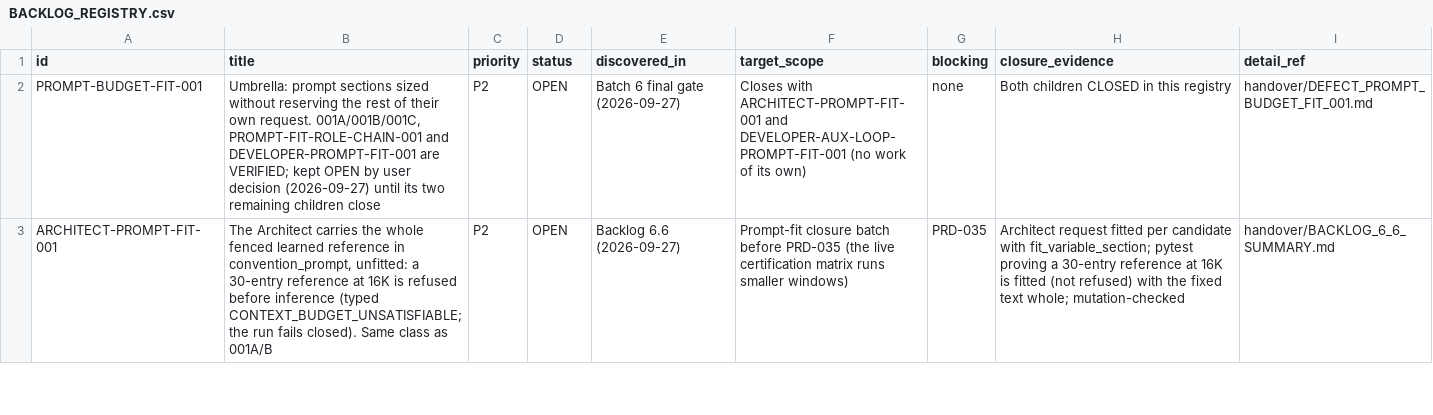
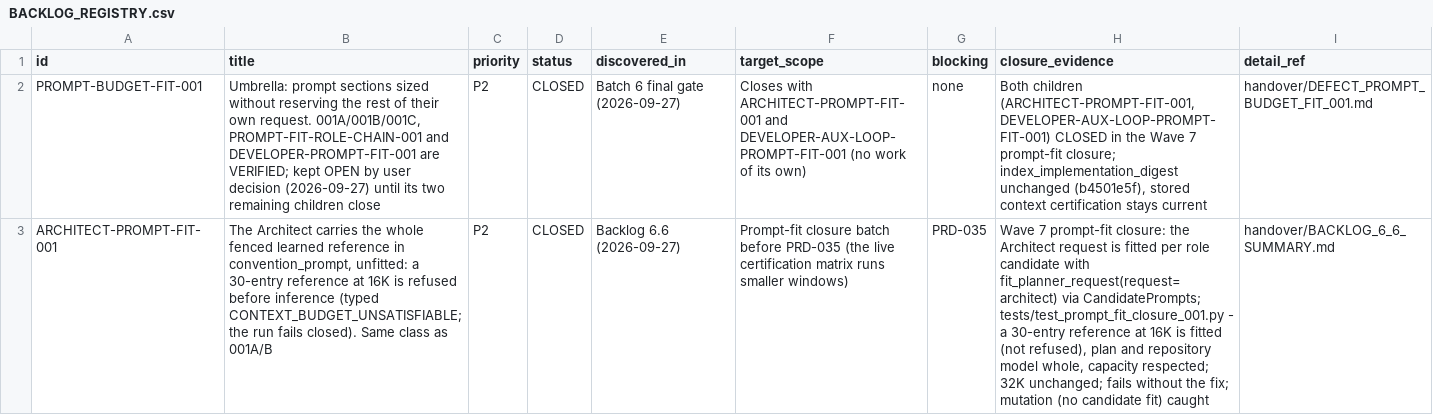
Before and after one commit to snanduri7/kriya, a CSV file: handover/BACKLOG_REGISTRY.csv, drawn as a sheet; only a part is shown; the diff covers the shown part only; the diff names each change by its address in the sheet, - before the commit and + after, or states it on an @@ line.

Commit message:
Prompt-fit closure before PRD-035: ARCHITECT-PROMPT-FIT-001 (Architect request fitted per role candidate like the Planner's), DEVELOPER-AUX-LOOP-PROMPT-FIT-001 (investigation loop's first request fitted with the Developer's DeveloperRequestFit, tool schemas counted; both aux loops stop before an unfittable turn via conversation_tokens); PROMPT-BUDGET-FIT-001 closed with its children; chaos harness records request snapshots; index_implementation_digest unchanged

```diff
--- a/handover/BACKLOG_REGISTRY.csv
+++ b/handover/BACKLOG_REGISTRY.csv
-D2:D3 (status): OPEN
+D2:D3 (status): CLOSED
-H2 (closure_evidence): Both children CLOSED in this registry
+H2 (closure_evidence): Both children (ARCHITECT-PROMPT-FIT-001, DEVELOPER-AUX-LOOP-PROMPT-FIT-001) CLOSED in the Wave 7 prompt-fit closure; index_implementation_digest unchanged (b4501e5f), stored context certification stays current
-H3 (closure_evidence): Architect request fitted per candidate with fit_variable_section; pytest proving a 30-entry reference at 16K is fitted (not refused) with the fixed text whole; mutation-checked
+H3 (closure_evidence): Wave 7 prompt-fit closure: the Architect request is fitted per role candidate with fit_planner_request(request=architect) via CandidatePrompts; tests/test_prompt_fit_closure_001.py - a 30-entry reference at 16K is fitted (not refused), plan and repository model whole, capacity respected; 32K unchanged; fails without the fix; mutation (no candidate fit) caught
```
Also changed, not shown: 2 edited cells elsewhere in this file, 9 other files.
